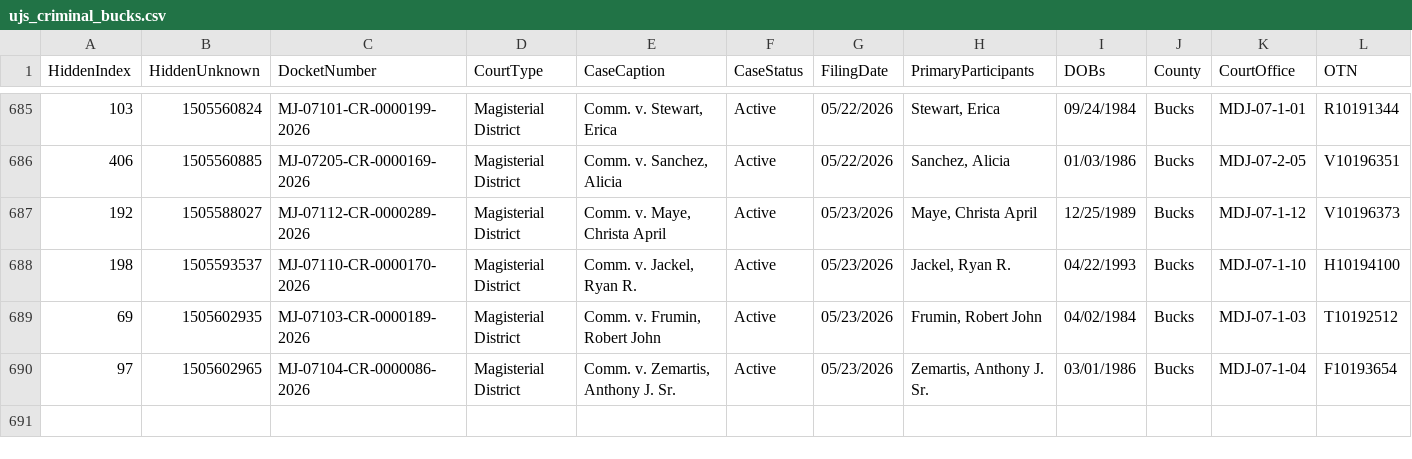
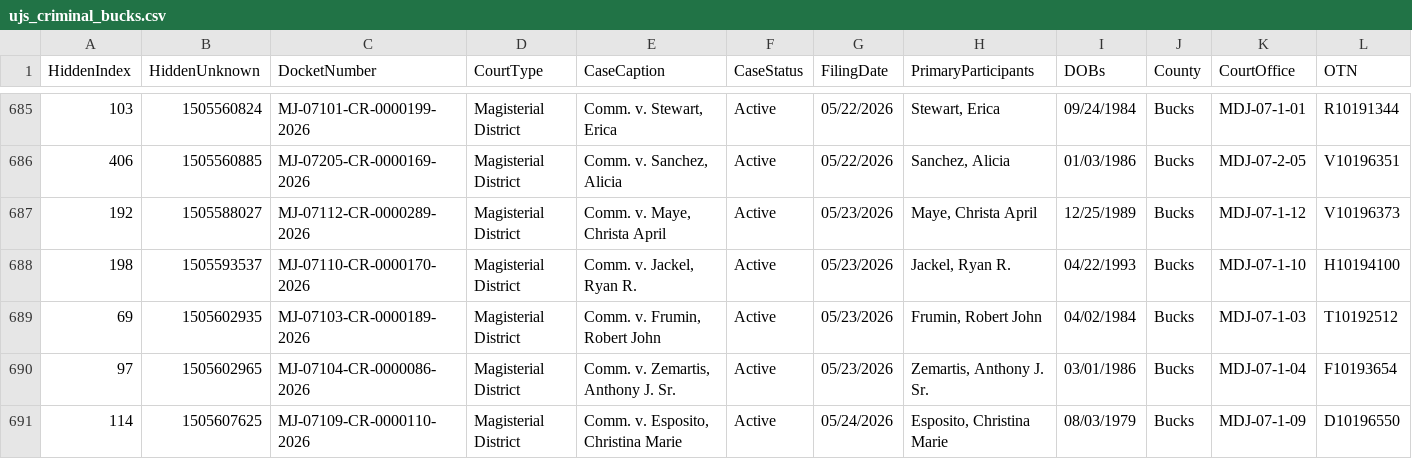
Before and after one commit to CUlleryUSATRepos/BucksCriminalUJSScrapeRepo, a CSV file: docs/data/ujs_criminal_bucks.csv, drawn as a sheet; only a part is shown, gaps mark what is left out; rows hold the shown columns only; the diff names each change by its address in the sheet, - before the commit and + after, or states it on an @@ line.

Commit message:
Daily UJS data update

```diff
--- a/docs/data/ujs_criminal_bucks.csv
+++ b/docs/data/ujs_criminal_bucks.csv
+row 691: 114 | 1505607625 | MJ-07109-CR-0000110-2026 | Magisterial District | Comm. v. Esposito, Christina Marie | Active | 05/24/2026 | Esposito, Christina Marie | 08/03/1979 | Bucks | MDJ-07-1-09 | D10196550
```
Also changed, not shown: ujs_criminal_bucks.csv.
